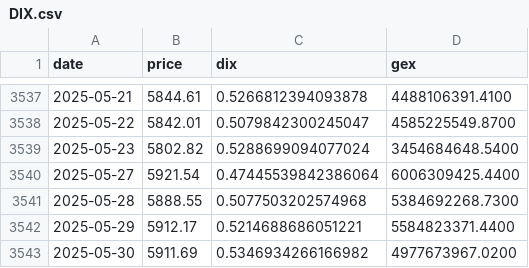
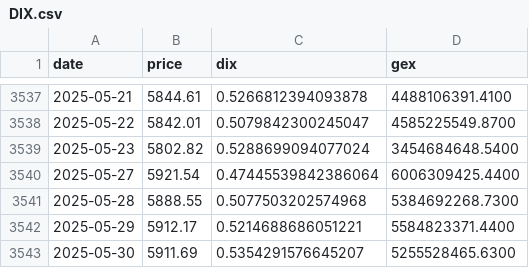
Before and after one commit to caribbel/DIX, a CSV file: DIX.csv, drawn as a sheet; only a part is shown, gaps mark what is left out.

```diff
--- a/DIX.csv
+++ b/DIX.csv
@@ -3542,2 +3542,2 @@ date,price,dix,gex
 2025-05-29,5912.17,0.5214688686051221,5584823371.4400
-2025-05-30,5911.69,0.5346934266166982,4977673967.0200
+2025-05-30,5911.69,0.5354291576645207,5255528465.6300
```
